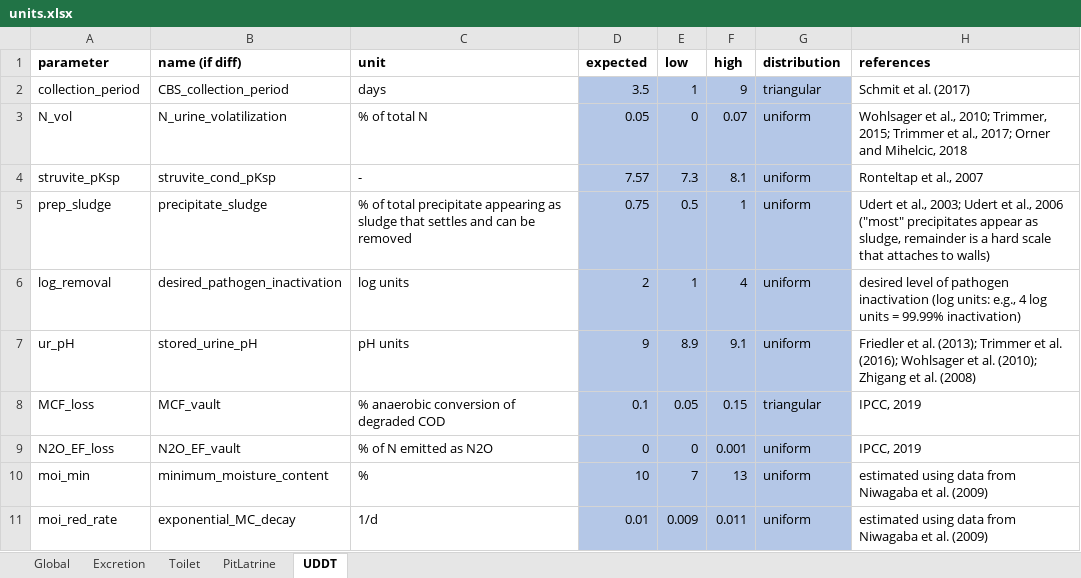
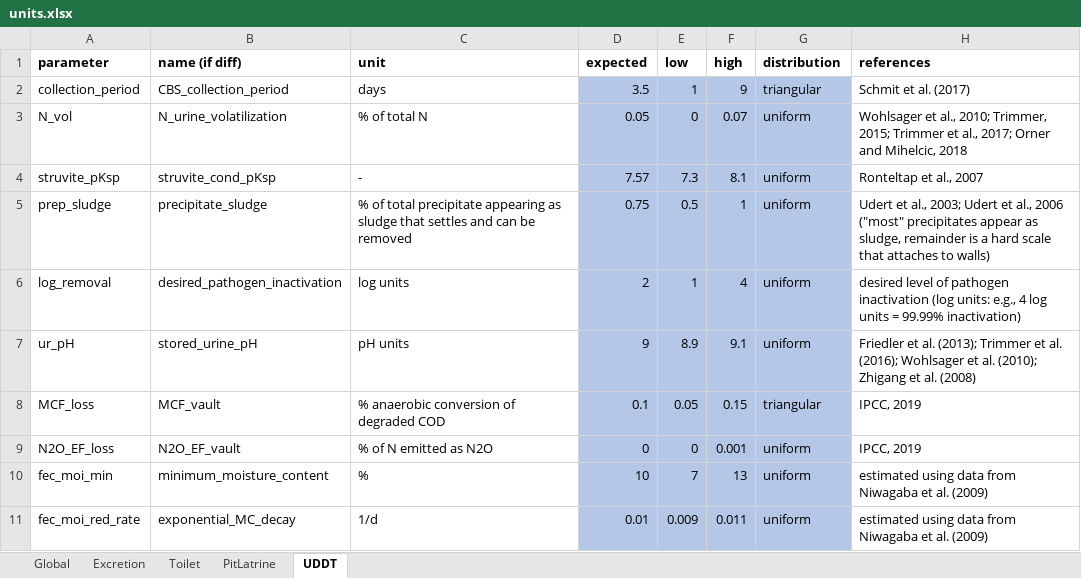
Before and after one commit to QSD-Group/QSDsan, an Excel workbook: sanitation/systems/bwaise/inputs/units.xlsx, sheet UDDT, drawn as a sheet; values as stored, in another font and other column widths than the file's, no borders; the diff names each change by its address in the sheet, - before the commit and + after, or states it on an @@ line.

Commit message:
finish UDDT design

```diff
--- a/sanitation/systems/bwaise/inputs/units.xlsx (sheet UDDT)
+++ b/sanitation/systems/bwaise/inputs/units.xlsx (sheet UDDT)
-A10 (parameter): moi_min
+A10 (parameter): fec_moi_min
-A11 (parameter): moi_red_rate
+A11 (parameter): fec_moi_red_rate
```
Also changed, not shown: 5 other files.
